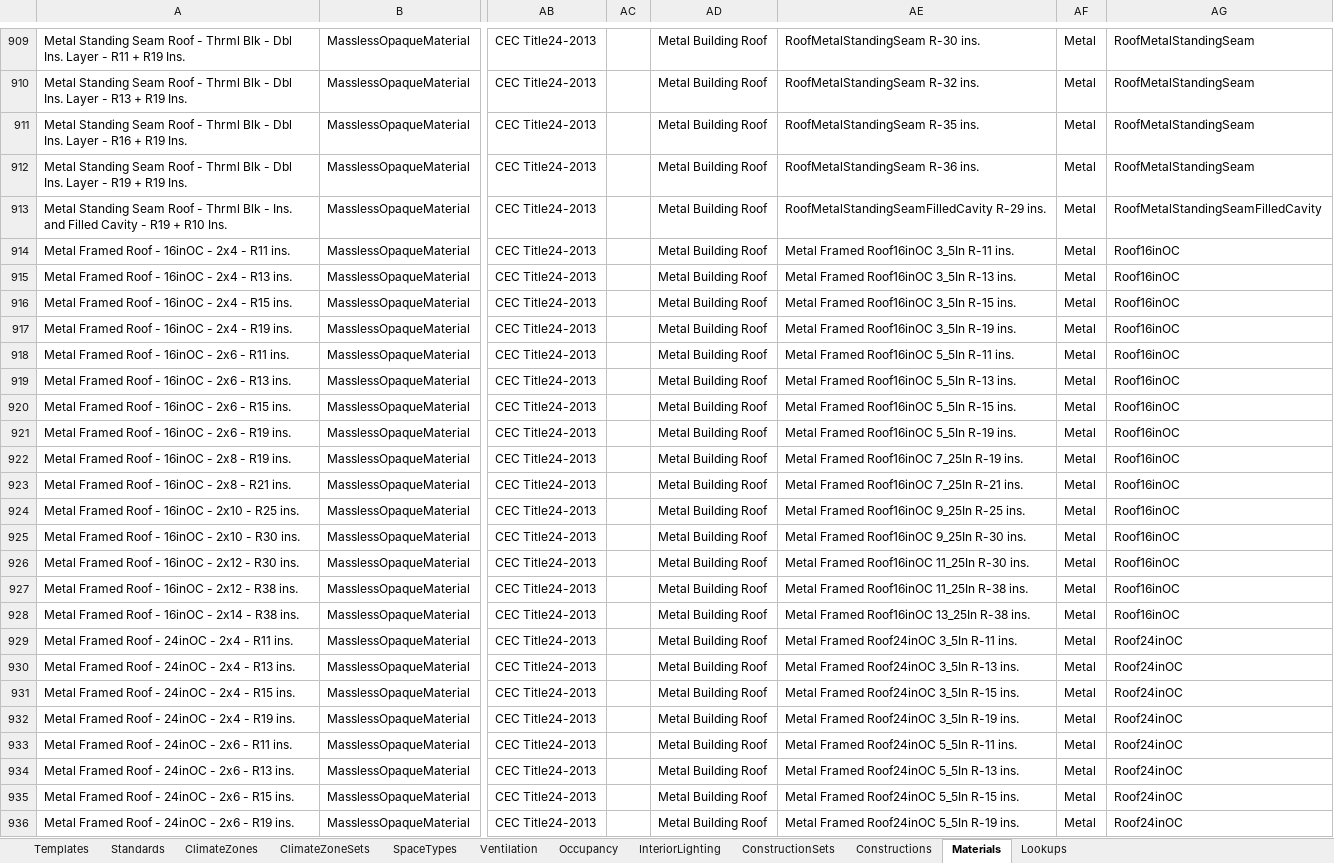
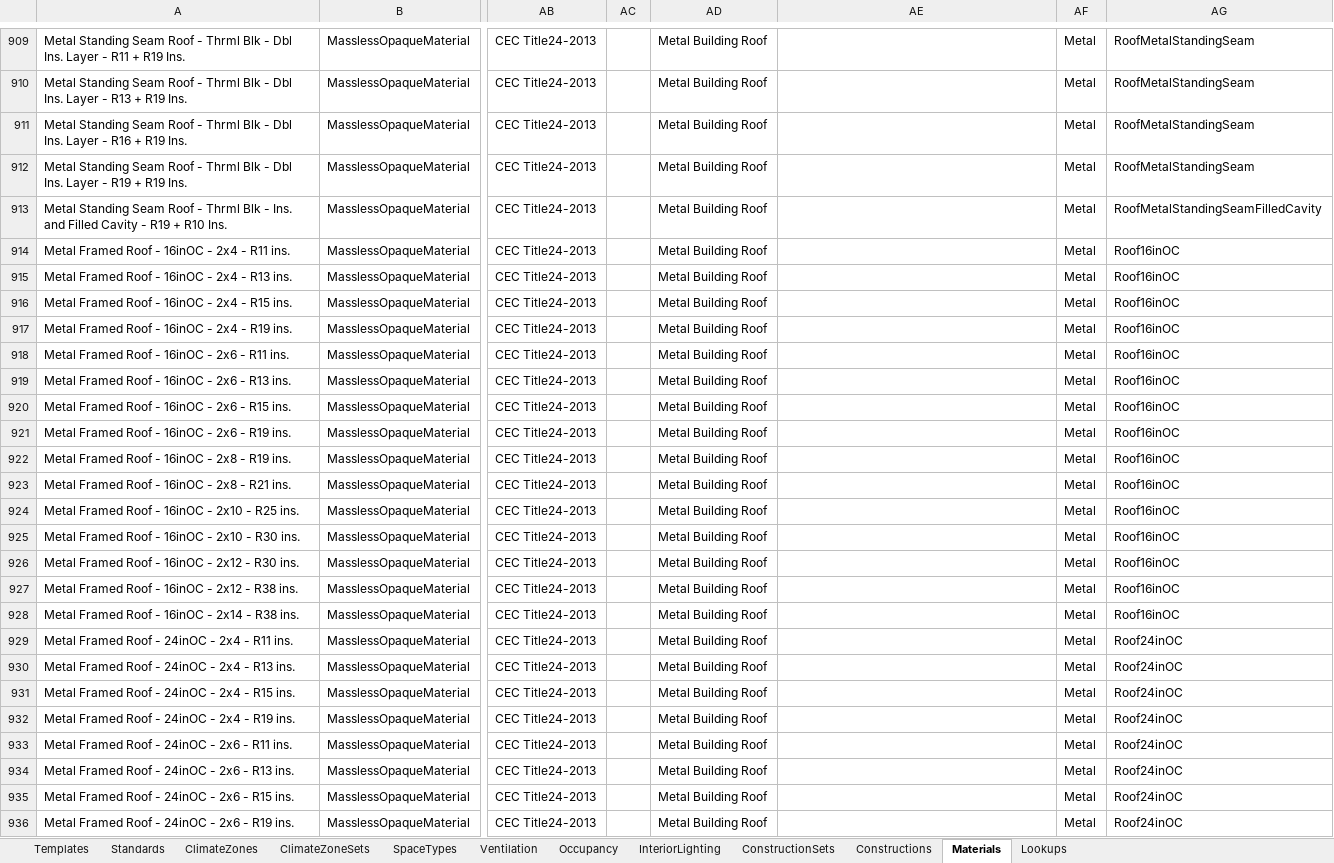
Before and after one commit to NREL/openstudio-standards, an Excel workbook: resources/OpenStudio_Standards.xlsx, sheet Materials, drawn as a sheet; only a part is shown, gaps mark what is left out; values as stored, in another font and other column widths than the file's, no borders; table styles not drawn; the diff covers the shown part only; the diff names each change by its address in the sheet, - before the commit and + after, or states it on an @@ line.

Commit message:
Removing standards id from composite materials since it is not a real id

```diff
--- a/resources/OpenStudio_Standards.xlsx (sheet Materials)
+++ b/resources/OpenStudio_Standards.xlsx (sheet Materials)
-AE909: RoofMetalStandingSeam R-30 ins.
+AE909: (empty)
-AE910: RoofMetalStandingSeam R-32 ins.
+AE910: (empty)
-AE911: RoofMetalStandingSeam R-35 ins.
+AE911: (empty)
-AE912: RoofMetalStandingSeam R-36 ins.
+AE912: (empty)
-AE913: RoofMetalStandingSeamFilledCavity R-29 ins.
+AE913: (empty)
-AE914: Metal Framed Roof16inOC 3_5In R-11 ins.
+AE914: (empty)
-AE915: Metal Framed Roof16inOC 3_5In R-13 ins.
+AE915: (empty)
-AE916: Metal Framed Roof16inOC 3_5In R-15 ins.
+AE916: (empty)
-AE917: Metal Framed Roof16inOC 3_5In R-19 ins.
+AE917: (empty)
-AE918: Metal Framed Roof16inOC 5_5In R-11 ins.
+AE918: (empty)
-AE919: Metal Framed Roof16inOC 5_5In R-13 ins.
+AE919: (empty)
-AE920: Metal Framed Roof16inOC 5_5In R-15 ins.
+AE920: (empty)
-AE921: Metal Framed Roof16inOC 5_5In R-19 ins.
+AE921: (empty)
-AE922: Metal Framed Roof16inOC 7_25In R-19 ins.
+AE922: (empty)
-AE923: Metal Framed Roof16inOC 7_25In R-21 ins.
+AE923: (empty)
-AE924: Metal Framed Roof16inOC 9_25In R-25 ins.
+AE924: (empty)
-AE925: Metal Framed Roof16inOC 9_25In R-30 ins.
+AE925: (empty)
-AE926: Metal Framed Roof16inOC 11_25In R-30 ins.
+AE926: (empty)
-AE927: Metal Framed Roof16inOC 11_25In R-38 ins.
+AE927: (empty)
-AE928: Metal Framed Roof16inOC 13_25In R-38 ins.
+AE928: (empty)
-AE929: Metal Framed Roof24inOC 3_5In R-11 ins.
+AE929: (empty)
-AE930: Metal Framed Roof24inOC 3_5In R-13 ins.
+AE930: (empty)
-AE931: Metal Framed Roof24inOC 3_5In R-15 ins.
+AE931: (empty)
-AE932: Metal Framed Roof24inOC 3_5In R-19 ins.
+AE932: (empty)
-AE933: Metal Framed Roof24inOC 5_5In R-11 ins.
+AE933: (empty)
-AE934: Metal Framed Roof24inOC 5_5In R-13 ins.
+AE934: (empty)
-AE935: Metal Framed Roof24inOC 5_5In R-15 ins.
+AE935: (empty)
-AE936: Metal Framed Roof24inOC 5_5In R-19 ins.
+AE936: (empty)
```
Also changed, not shown: 263 edited cells elsewhere in this sheet, 2 other files.
